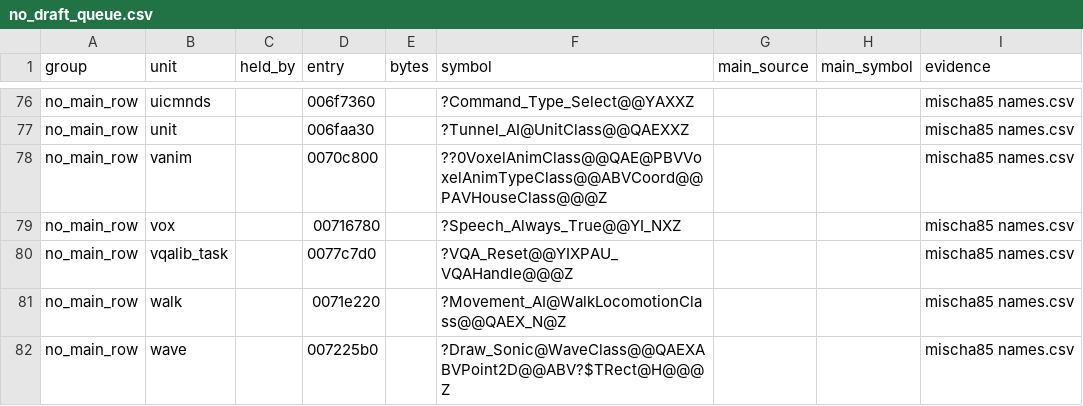
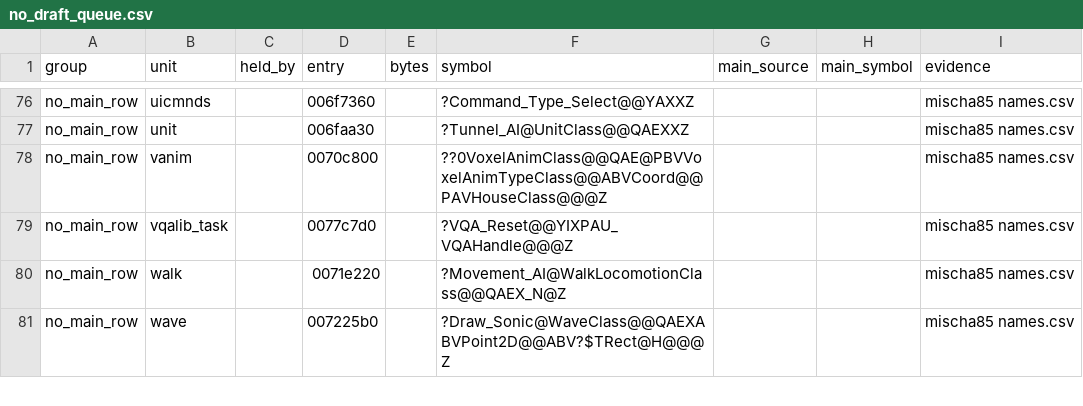
Before and after one commit to meastes/redalert2-decomp, a CSV file: rebuild/manifest/no_draft_queue.csv, drawn as a sheet; only a part is shown, gaps mark what is left out.

```diff
--- a/rebuild/manifest/no_draft_queue.csv
+++ b/rebuild/manifest/no_draft_queue.csv
@@ -78,3 +78,2 @@ no_main_row,unit,,006faa30,,?Tunnel_AI@UnitClass@@QAEXXZ,,,mischa85 names.csv
 no_main_row,vanim,,0070c800,,??0VoxelAnimClass@@QAE@PBVVoxelAnimTypeClass@@ABVCoord@@PAVHouseClass@@@Z,,,mischa85 names.csv
-no_main_row,vox,,00716780,,?Speech_Always_True@@YI_NXZ,,,mischa85 names.csv
 no_main_row,vqalib_task,,0077c7d0,,?VQA_Reset@@YIXPAU_VQAHandle@@@Z,,,mischa85 names.csv
```
Also changed, not shown: rebuild/manifest/flex_menu.csv, rebuild/manifest/progress.csv, 57 other files.
